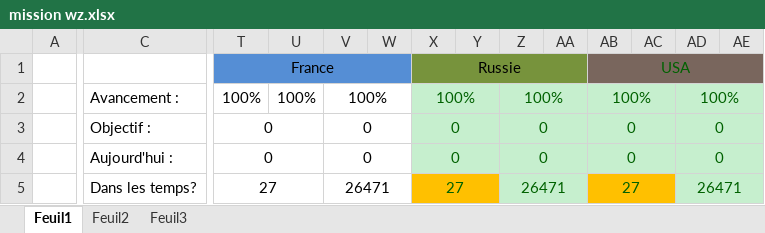
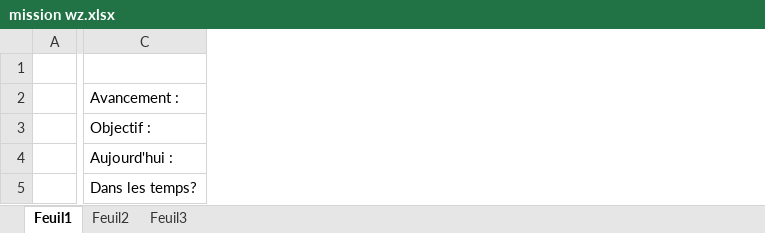
Before and after one commit to Jonathan67110/wot, an Excel workbook: mission wz.xlsx, sheet Feuil1, drawn as a sheet; only a part is shown, gaps mark what is left out; values as stored, in another font and other column widths than the file's, no borders; conditional formats not drawn; removed rows and columns are numbered as before the commit, all else as after; the diff covers the shown part only; the diff names each change by its address in the sheet, - before the commit and + after, or states it on an @@ line.

Commit message:
Maj

```diff
--- a/mission wz.xlsx (sheet Feuil1)
+++ b/mission wz.xlsx (sheet Feuil1)
@@ column T hidden, rows 1-5: France | 100% | 0 | 0 | 27 @@
@@ column U hidden, row 2: 100% @@
@@ column V hidden, rows 2-5: 100% | 0 | 0 | 26471 @@
@@ column W hidden, empty @@
@@ column X hidden, rows 1-5: Russie | 100% | 0 | 0 | 27 @@
@@ column Y hidden, empty @@
@@ column Z hidden, rows 2-5: 100% | 0 | 0 | 26471 @@
@@ column AA hidden, empty @@
@@ column AB hidden, rows 1-5: USA | 100% | 0 | 0 | 27 @@
@@ column AC hidden, empty @@
@@ column AD hidden, rows 2-5: 100% | 0 | 0 | 26471 @@
@@ column AE hidden, empty @@
```
Also changed, not shown: 1 added column, 71 edited cells and cell formats elsewhere in this sheet, hidden cells.
